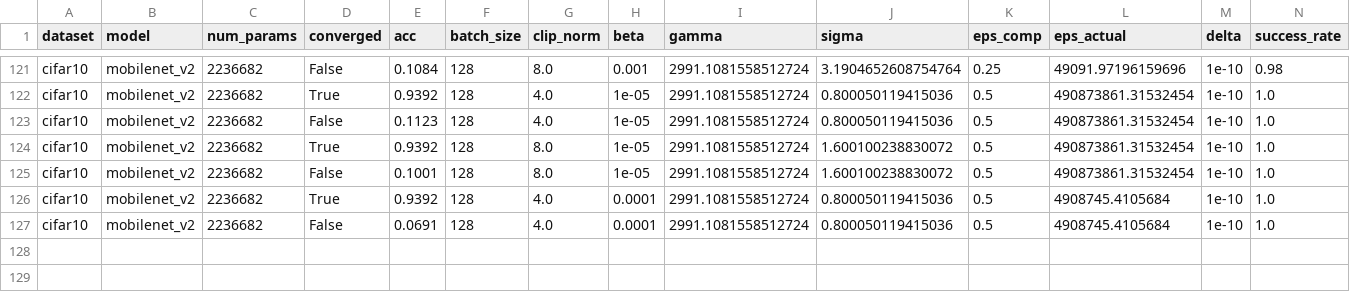
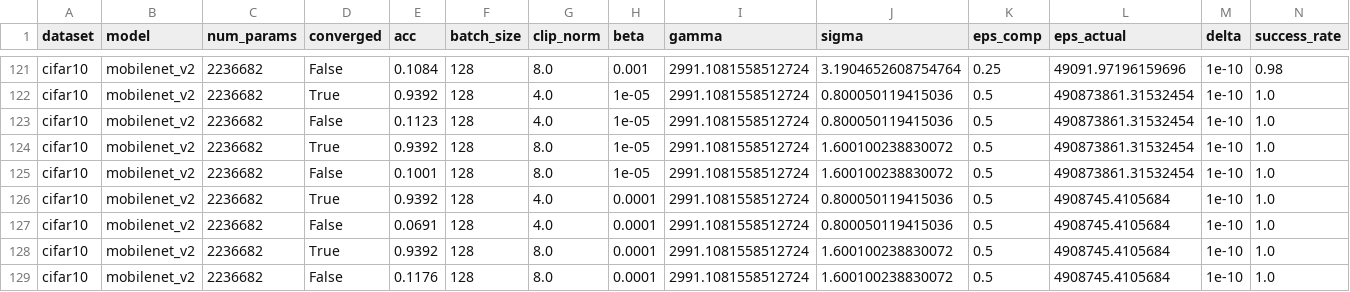
Before and after one commit to jvhs0706/GPM, a CSV file: logs/cifar10-da.csv, drawn as a sheet; only a part is shown, gaps mark what is left out; the diff names each change by its address in the sheet, - before the commit and + after, or states it on an @@ line.

Commit message:
Add mobilenet_v2 results to logs/cifar10-da.csv, with eps=0.5, beta=1e-4, clip_norm=8

```diff
--- a/logs/cifar10-da.csv
+++ b/logs/cifar10-da.csv
+row 128: cifar10 | mobilenet_v2 | 2236682 | True | 0.9392 | 128 | 8.0 | 0.0001 | 2991.1081558512724 | 1.600100238830072 | 0.5 | 4908745.4105684 | 1e-10 | 1.0
+row 129: cifar10 | mobilenet_v2 | 2236682 | False | 0.1176 | 128 | 8.0 | 0.0001 | 2991.1081558512724 | 1.600100238830072 | 0.5 | 4908745.4105684 | 1e-10 | 1.0
```
